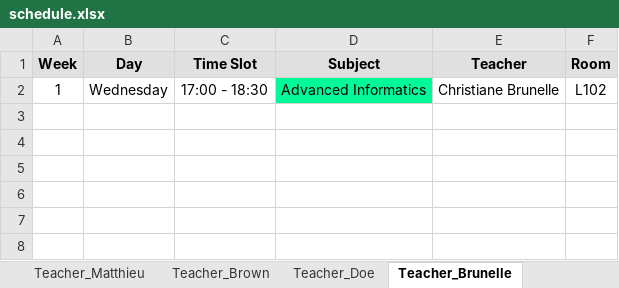
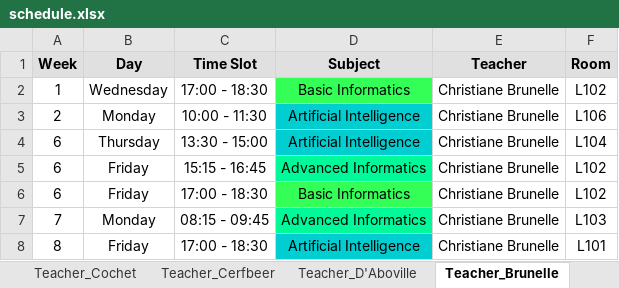
Before and after one commit to Hu9o73/Goodwing-Timetabler, an Excel workbook: Outputs/excel/schedule.xlsx, sheet Teacher_Brunelle, drawn as a sheet; values as stored, in another font and other column widths than the file's, no borders; the diff names each change by its address in the sheet, - before the commit and + after, or states it on an @@ line.

```diff
--- a/Outputs/excel/schedule.xlsx (sheet Teacher_Brunelle)
+++ b/Outputs/excel/schedule.xlsx (sheet Teacher_Brunelle)
-D2 (Subject): Advanced Informatics
+D2 (Subject): Basic Informatics
-D2 fill: #00FA9A
+D2 fill: #33FF57
+row 3: 2 | Monday | 10:00 - 11:30 | Artificial Intelligence | Christiane Brunelle | L106
+row 4: 6 | Thursday | 13:30 - 15:00 | Artificial Intelligence | Christiane Brunelle | L104
+row 5: 6 | Friday | 15:15 - 16:45 | Advanced Informatics | Christiane Brunelle | L102
+row 6: 6 | Friday | 17:00 - 18:30 | Basic Informatics | Christiane Brunelle | L102
+row 7: 7 | Monday | 08:15 - 09:45 | Advanced Informatics | Christiane Brunelle | L103
+row 8: 8 | Friday | 17:00 - 18:30 | Artificial Intelligence | Christiane Brunelle | L101
```
Also changed, not shown: sheet Group_A3_TDA, sheet Room_L106, sheet Room_L102, sheet Group_A1_TDA, sheet Group_A2_TDA, sheet Room_L105, 15 more sheets, other sheet tabs, GoodwingTimetabler/UniversityInstance/UniversityGenerator.xlsx, 2 other files.
